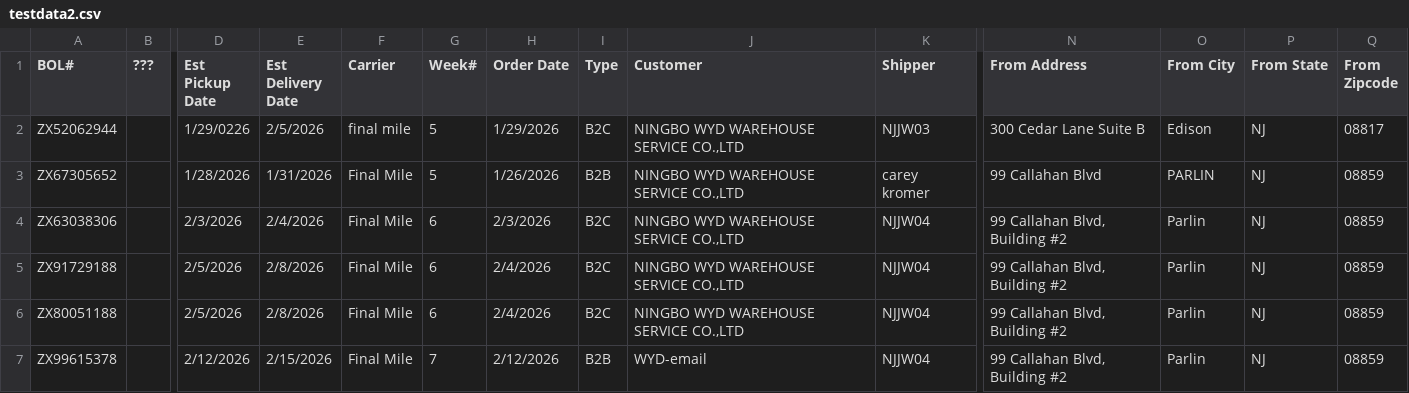
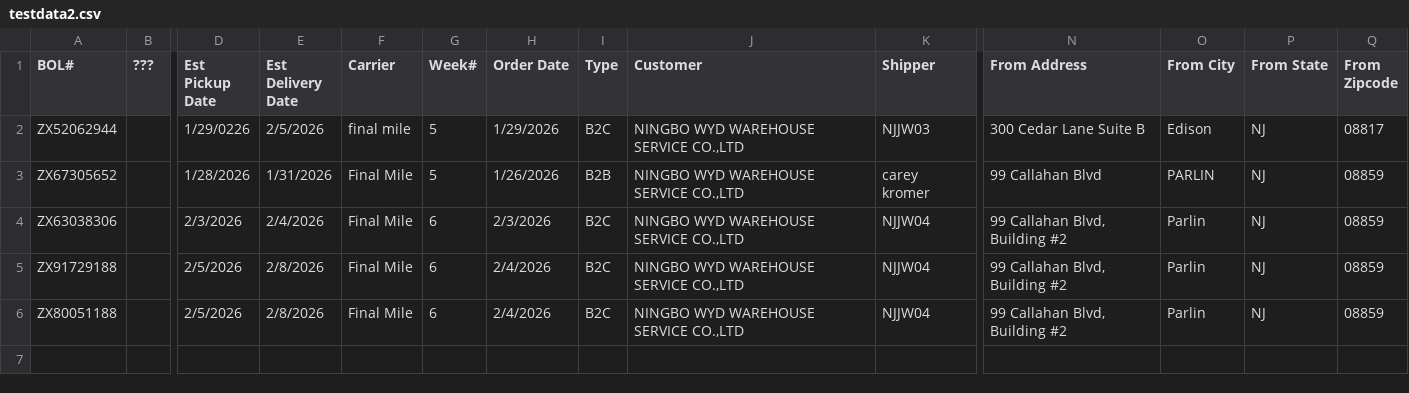
Before and after one commit to ants0036/fimile-rate-calculator, a CSV file: data/testdata2.csv, drawn as a sheet; only a part is shown, gaps mark what is left out; rows hold the shown columns only; the diff names each change by its address in the sheet, - before the commit and + after, or states it on an @@ line.

```diff
--- a/data/testdata2.csv
+++ b/data/testdata2.csv
-row 7: ZX99615378 |  | 2/12/2026 | 2/15/2026 | Final Mile | 7 | 2/12/2026 | B2B | WYD-email | NJJW04 | 99 Callahan Blvd, Building #2 | Parlin | NJ | 08859
```
Also changed, not shown: 1 other file.
